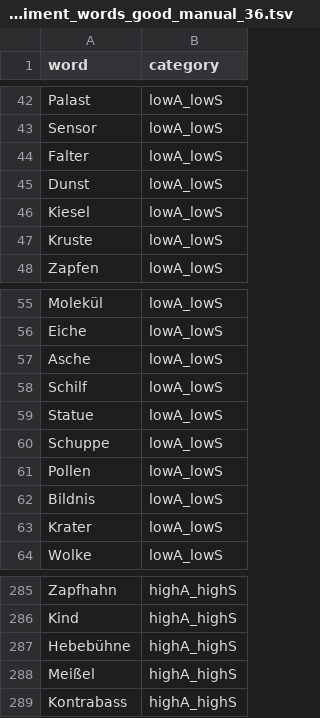
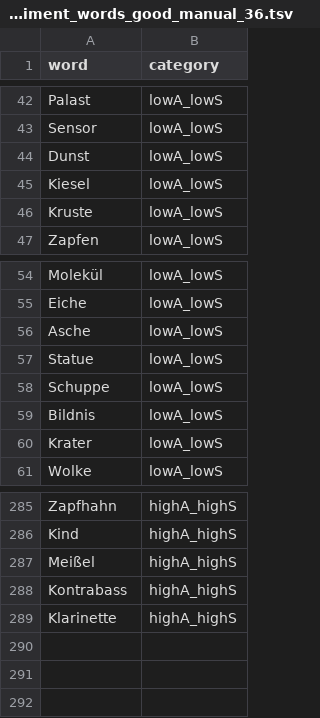
Before and after one commit to andreabruera/german_avocado, a TSV file: txt_results/good_manual/36/main_experiment_words_good_manual_36.tsv, drawn as a sheet; only a part is shown, gaps mark what is left out; removed rows and columns are numbered as before the commit, all else as after; the diff covers the shown part only; the diff names each change by its address in the sheet, - before the commit and + after, or states it on an @@ line.

Commit message:
manual

```diff
--- a/txt_results/good_manual/36/main_experiment_words_good_manual_36.tsv
+++ b/txt_results/good_manual/36/main_experiment_words_good_manual_36.tsv
-row 44: Falter | lowA_lowS
-row 58: Schilf | lowA_lowS
-row 61: Pollen | lowA_lowS
-row 287: Hebebühne | highA_highS
+row 289: Klarinette | highA_highS
```
Also changed, not shown: 3 added rows, 59 moved rows and 1 edited cell elsewhere in this file, txt_results/good_manual/36/pairwise_comparisons_main_experiment_good_manual_36.tsv, 29 other files.
